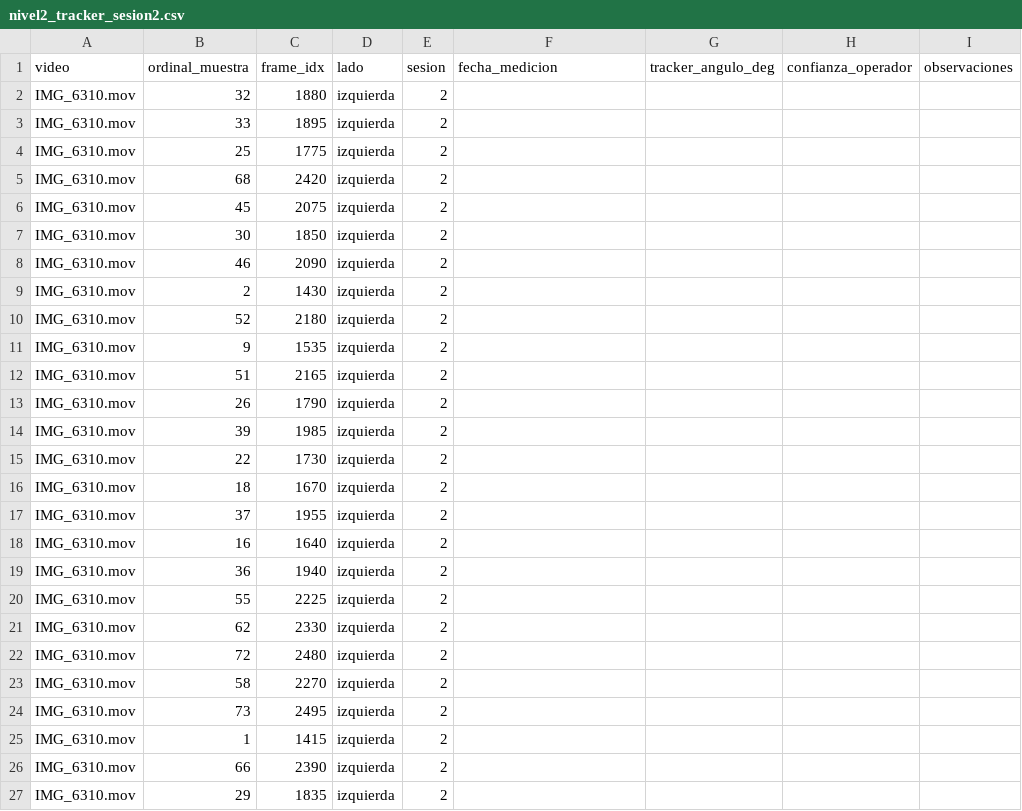
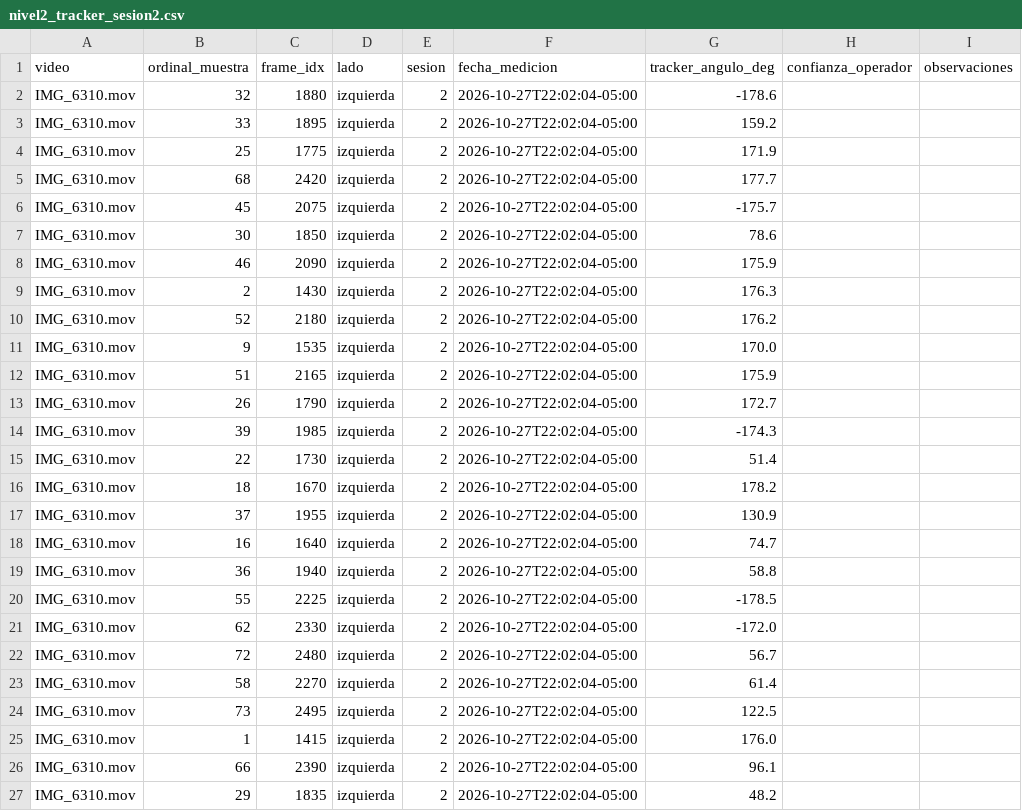
Before and after one commit to MLToroDev/bio-motion-evaluator, a CSV file: validacion/datos/nivel2/IMG_6310/nivel2_tracker_sesion2.csv, drawn as a sheet; only a part is shown; the diff names each change by its address in the sheet, - before the commit and + after, or states it on an @@ line.

Commit message:
chore: registrar la sesion 2 del Nivel 2 y el analisis preregistrado
Sesion 2 con 26 de 26 mediciones (98,9 h despues de la sesion 1). Criterio
habilitante intraobservador 3,07 grados frente a <= 3,0: no cumple. Sistema frente
a Tracker: MAE 8,13 grados e ICC(2,1) 0,978, solo descriptivos. Se toma la salida
(b) del protocolo: Nivel 2 no concluyente. Ninguna medicion se modifico, elimino ni
repitio.

```diff
--- a/validacion/datos/nivel2/IMG_6310/nivel2_tracker_sesion2.csv
+++ b/validacion/datos/nivel2/IMG_6310/nivel2_tracker_sesion2.csv
-F2:F27 (fecha_medicion): (empty)
+F2:F27 (fecha_medicion): 2026-10-27T22:02:04-05:00
-G2 (tracker_angulo_deg): (empty)
+G2 (tracker_angulo_deg): -178.6
-G3 (tracker_angulo_deg): (empty)
+G3 (tracker_angulo_deg): 159.2
-G4 (tracker_angulo_deg): (empty)
+G4 (tracker_angulo_deg): 171.9
-G5 (tracker_angulo_deg): (empty)
+G5 (tracker_angulo_deg): 177.7
-G6 (tracker_angulo_deg): (empty)
+G6 (tracker_angulo_deg): -175.7
-G7 (tracker_angulo_deg): (empty)
+G7 (tracker_angulo_deg): 78.6
-G8 (tracker_angulo_deg): (empty)
+G8 (tracker_angulo_deg): 175.9
-G9 (tracker_angulo_deg): (empty)
+G9 (tracker_angulo_deg): 176.3
-G10 (tracker_angulo_deg): (empty)
+G10 (tracker_angulo_deg): 176.2
-G11 (tracker_angulo_deg): (empty)
+G11 (tracker_angulo_deg): 170.0
-G12 (tracker_angulo_deg): (empty)
+G12 (tracker_angulo_deg): 175.9
-G13 (tracker_angulo_deg): (empty)
+G13 (tracker_angulo_deg): 172.7
-G14 (tracker_angulo_deg): (empty)
+G14 (tracker_angulo_deg): -174.3
-G15 (tracker_angulo_deg): (empty)
+G15 (tracker_angulo_deg): 51.4
-G16 (tracker_angulo_deg): (empty)
+G16 (tracker_angulo_deg): 178.2
-G17 (tracker_angulo_deg): (empty)
+G17 (tracker_angulo_deg): 130.9
-G18 (tracker_angulo_deg): (empty)
+G18 (tracker_angulo_deg): 74.7
-G19 (tracker_angulo_deg): (empty)
+G19 (tracker_angulo_deg): 58.8
-G20 (tracker_angulo_deg): (empty)
+G20 (tracker_angulo_deg): -178.5
-G21 (tracker_angulo_deg): (empty)
+G21 (tracker_angulo_deg): -172.0
-G22 (tracker_angulo_deg): (empty)
+G22 (tracker_angulo_deg): 56.7
-G23 (tracker_angulo_deg): (empty)
+G23 (tracker_angulo_deg): 61.4
-G24 (tracker_angulo_deg): (empty)
+G24 (tracker_angulo_deg): 122.5
-G25 (tracker_angulo_deg): (empty)
+G25 (tracker_angulo_deg): 176.0
-G26 (tracker_angulo_deg): (empty)
+G26 (tracker_angulo_deg): 96.1
-G27 (tracker_angulo_deg): (empty)
+G27 (tracker_angulo_deg): 48.2
```
Also changed, not shown: 8 other files.
